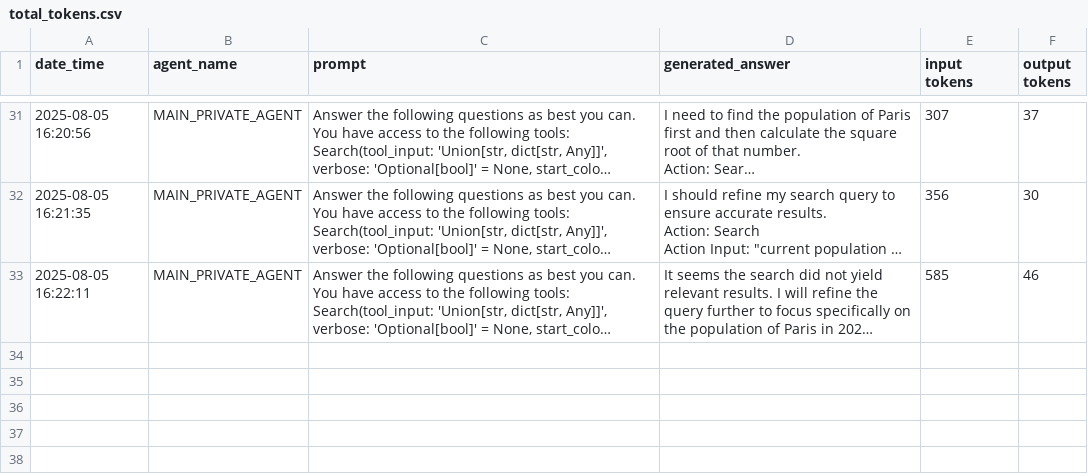
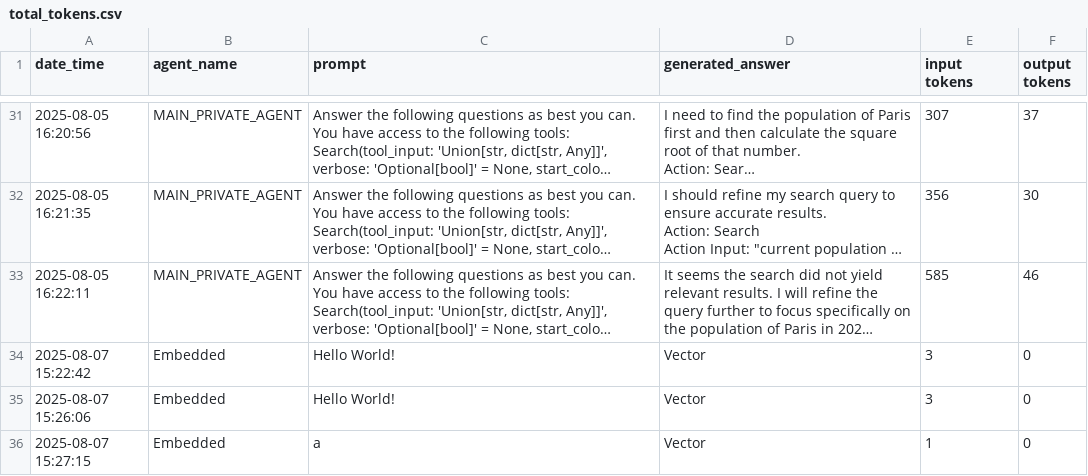
Before and after one commit to KerenGruteke/PrivateTeacherAgent, a CSV file: tokens_count/total_tokens.csv, drawn as a sheet; only a part is shown, gaps mark what is left out; long unchanged cells end in …; the diff names each change by its address in the sheet, - before the commit and + after, or states it on an @@ line.

```diff
--- a/tokens_count/total_tokens.csv
+++ b/tokens_count/total_tokens.csv
+row 34: 2025-08-07 15:22:42 | Embedded | Hello World! | Vector | 3 | 0
+row 35: 2025-08-07 15:26:06 | Embedded | Hello World! | Vector | 3 | 0
+row 36: 2025-08-07 15:27:15 | Embedded | a | Vector | 1 | 0
```
Also changed, not shown: 4 other files.
